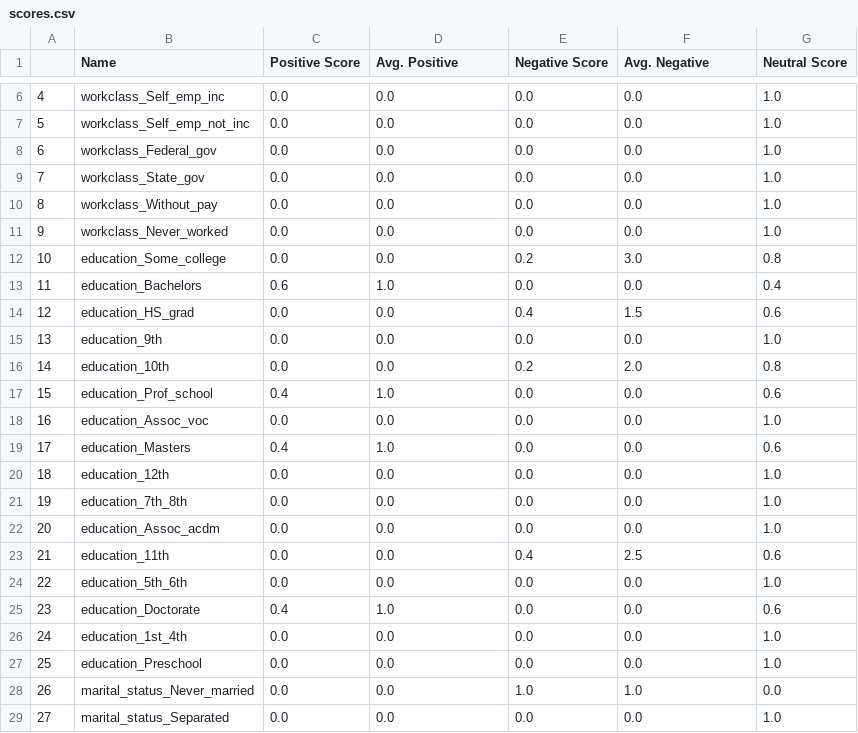
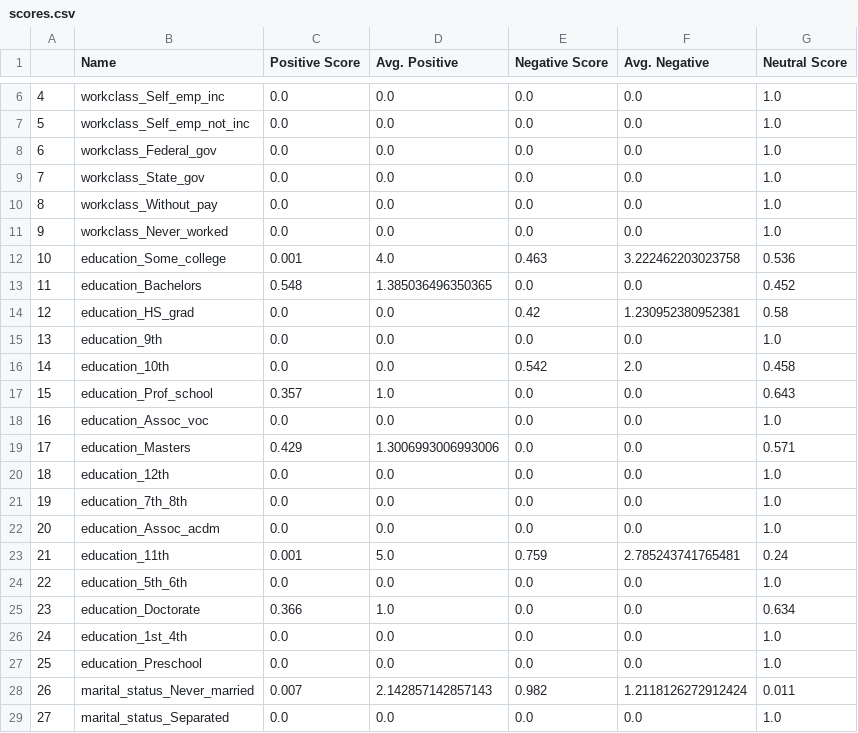
Before and after one commit to rohit-nlp/discrimination-web-app, a CSV file: scores.csv, drawn as a sheet; only a part is shown, gaps mark what is left out; the diff covers the shown part only.

```diff
--- a/scores.csv
+++ b/scores.csv
@@ -11,10 +11,10 @@
 9;workclass_Never_worked;0.0;0.0;0.0;0.0;1.0
-10;education_Some_college;0.0;0.0;0.2;3.0;0.8
-11;education_Bachelors;0.6;1.0;0.0;0.0;0.4
-12;education_HS_grad;0.0;0.0;0.4;1.5;0.6
+10;education_Some_college;0.001;4.0;0.463;3.222462203023758;0.536
+11;education_Bachelors;0.548;1.385036496350365;0.0;0.0;0.452
+12;education_HS_grad;0.0;0.0;0.42;1.230952380952381;0.58
 13;education_9th;0.0;0.0;0.0;0.0;1.0
-14;education_10th;0.0;0.0;0.2;2.0;0.8
-15;education_Prof_school;0.4;1.0;0.0;0.0;0.6
+14;education_10th;0.0;0.0;0.542;2.0;0.458
+15;education_Prof_school;0.357;1.0;0.0;0.0;0.643
 16;education_Assoc_voc;0.0;0.0;0.0;0.0;1.0
-17;education_Masters;0.4;1.0;0.0;0.0;0.6
+17;education_Masters;0.429;1.3006993006993006;0.0;0.0;0.571
 18;education_12th;0.0;0.0;0.0;0.0;1.0
@@ -22,8 +22,8 @@
 20;education_Assoc_acdm;0.0;0.0;0.0;0.0;1.0
-21;education_11th;0.0;0.0;0.4;2.5;0.6
+21;education_11th;0.001;5.0;0.759;2.785243741765481;0.24
 22;education_5th_6th;0.0;0.0;0.0;0.0;1.0
-23;education_Doctorate;0.4;1.0;0.0;0.0;0.6
+23;education_Doctorate;0.366;1.0;0.0;0.0;0.634
 24;education_1st_4th;0.0;0.0;0.0;0.0;1.0
 25;education_Preschool;0.0;0.0;0.0;0.0;1.0
-26;marital_status_Never_married;0.0;0.0;1.0;1.0;0.0
+26;marital_status_Never_married;0.007;2.142857142857143;0.982;1.2118126272912424;0.011
 27;marital_status_Separated;0.0;0.0;0.0;0.0;1.0
```
Also changed, not shown: 87 edited cells elsewhere in this file, 2 other files.
